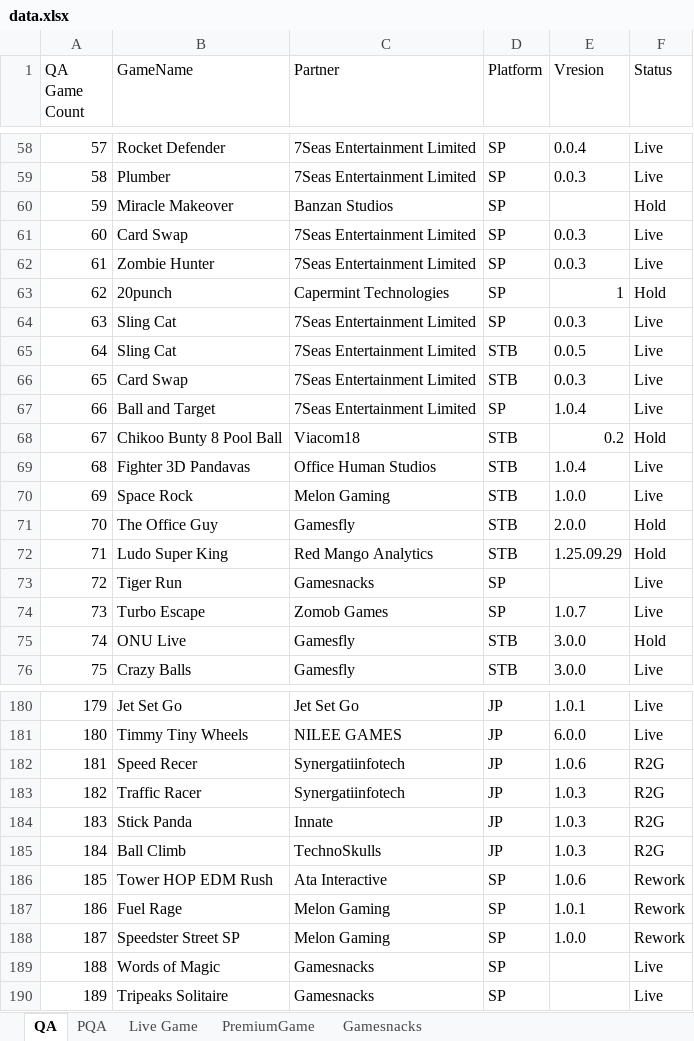
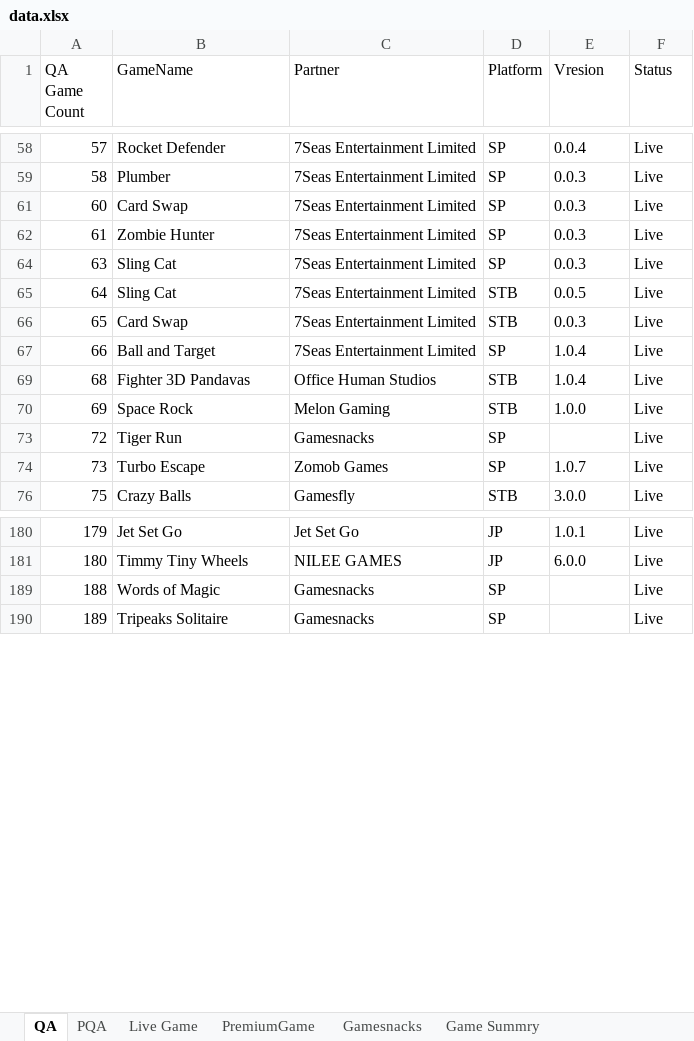
Before and after one commit to Vikrama0103IT/Datavisualisation, an Excel workbook: data/data.xlsx, sheet QA, drawn as a sheet; only a part is shown, gaps mark what is left out; values as stored, in another font and other column widths than the file's, no cell formats; conditional formats not drawn; the diff covers the shown part only; the diff names each change by its address in the sheet, - before the commit and + after, or states it on an @@ line.

```diff
--- a/data/data.xlsx (sheet QA)
+++ b/data/data.xlsx (sheet QA)
+sheet tab: Game Summry
@@ row 60 hidden: 59 | Miracle Makeover | Banzan Studios | SP |  | Hold @@
@@ row 63 hidden: 62 | 20punch | Capermint Technologies | SP | 1 | Hold @@
@@ row 68 hidden: 67 | Chikoo Bunty 8 Pool Ball | Viacom18 | STB | 0.2 | Hold @@
@@ row 71 hidden: 70 | The Office Guy | Gamesfly | STB | 2.0.0 | Hold @@
@@ row 72 hidden: 71 | Ludo Super King | Red Mango Analytics | STB | 1.25.09.29 | Hold @@
@@ row 75 hidden: 74 | ONU Live | Gamesfly | STB | 3.0.0 | Hold @@
@@ row 182 hidden: 181 | Speed Recer | Synergatiinfotech | JP | 1.0.6 | R2G @@
@@ row 183 hidden: 182 | Traffic Racer | Synergatiinfotech | JP | 1.0.3 | R2G @@
@@ row 184 hidden: 183 | Stick Panda | Innate | JP | 1.0.3 | R2G @@
@@ row 185 hidden: 184 | Ball Climb | TechnoSkulls | JP | 1.0.3 | R2G @@
@@ row 186 hidden: 185 | Tower HOP EDM Rush | Ata Interactive | SP | 1.0.6 | Rework @@
@@ row 187 hidden: 186 | Fuel Rage | Melon Gaming | SP | 1.0.1 | Rework @@
@@ row 188 hidden: 187 | Speedster Street SP | Melon Gaming | SP | 1.0.0 | Rework @@
```
Also changed, not shown: 26 hidden or unhidden rows elsewhere in this sheet, sheet Live Game, sheet Gamesnacks, sheet PQA, cell formats, hidden cells, 2 other files.
